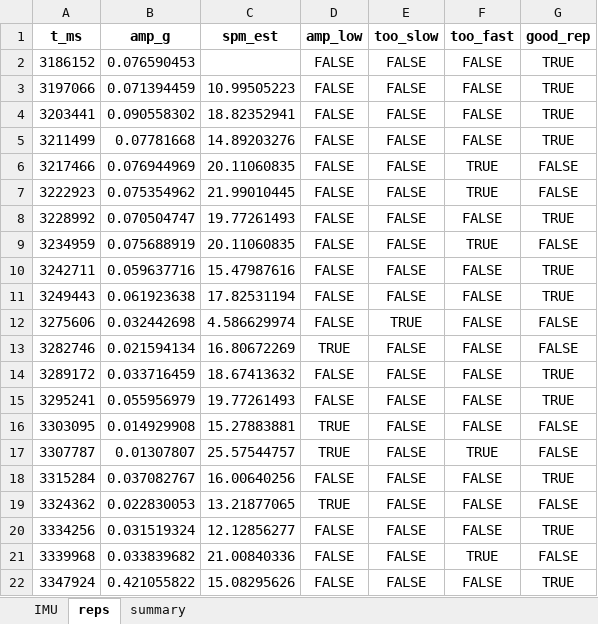
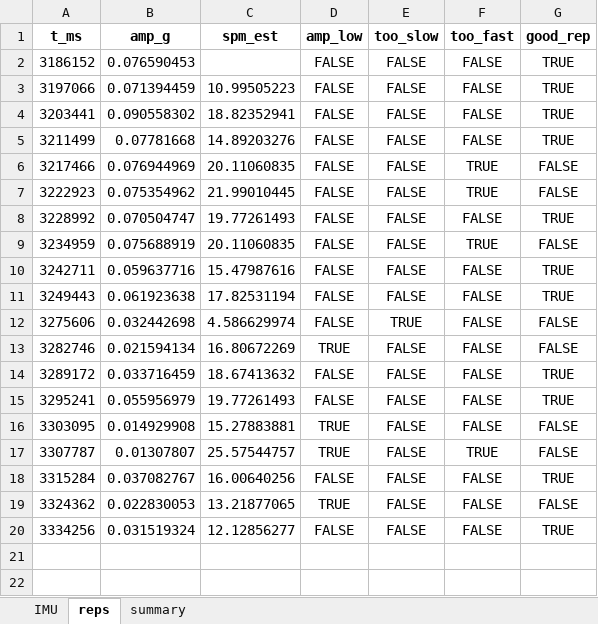
Before and after one commit to NataliaMartinElvira/wanderlust, an Excel workbook: data/imu_seated_march_20251124_203520.xlsx, sheet reps, drawn as a sheet; values as stored, in another font and other column widths than the file's, no borders; the diff names each change by its address in the sheet, - before the commit and + after, or states it on an @@ line.

Commit message:
robust data and analysis

```diff
--- a/data/imu_seated_march_20251124_203520.xlsx (sheet reps)
+++ b/data/imu_seated_march_20251124_203520.xlsx (sheet reps)
-row 21: 3339968 | 0.033839682 | 21.00840336 | FALSE | FALSE | TRUE | FALSE
-row 22: 3347924 | 0.421055822 | 15.08295626 | FALSE | FALSE | FALSE | TRUE
```
Also changed, not shown: 22 other files.
